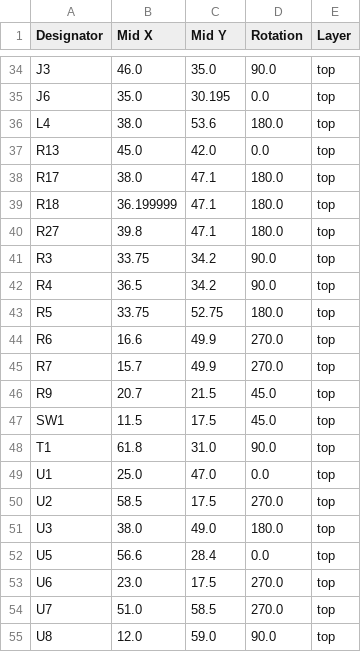
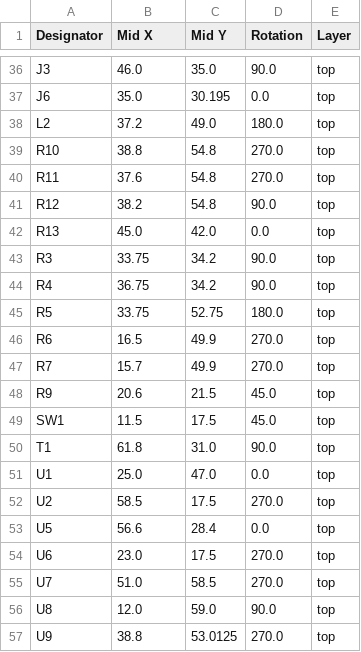
Before and after one commit to revk/ESP32-Remote, a CSV file: PCB/Remote/production/positions.csv, drawn as a sheet; only a part is shown, gaps mark what is left out; the diff covers the shown part only.

```diff
--- a/PCB/Remote/production/positions.csv
+++ b/PCB/Remote/production/positions.csv
@@ -35,13 +37,13 @@ J3,46.0,35.0,90.0,top
 J6,35.0,30.195,0.0,top
-L4,38.0,53.6,180.0,top
+L2,37.2,49.0,180.0,top
+R10,38.8,54.8,270.0,top
+R11,37.6,54.8,270.0,top
+R12,38.2,54.8,90.0,top
 R13,45.0,42.0,0.0,top
-R17,38.0,47.1,180.0,top
-R18,36.199999,47.1,180.0,top
-R27,39.8,47.1,180.0,top
 R3,33.75,34.2,90.0,top
-R4,36.5,34.2,90.0,top
+R4,36.75,34.2,90.0,top
 R5,33.75,52.75,180.0,top
-R6,16.6,49.9,270.0,top
+R6,16.5,49.9,270.0,top
 R7,15.7,49.9,270.0,top
-R9,20.7,21.5,45.0,top
+R9,20.6,21.5,45.0,top
 SW1,11.5,17.5,45.0,top
@@ -50,3 +52,2 @@ U1,25.0,47.0,0.0,top
 U2,58.5,17.5,270.0,top
-U3,38.0,49.0,180.0,top
 U5,56.6,28.4,0.0,top
@@ -55 +56,2 @@ U7,51.0,58.5,270.0,top
 U8,12.0,59.0,90.0,top
+U9,38.8,53.0125,270.0,top
```
Also changed, not shown: 3 added rows, 1 removed row and 25 edited cells elsewhere in this file, PCB/Remote/production/bom.csv, PCB/Remote/production/designators.csv, 46 other files.
